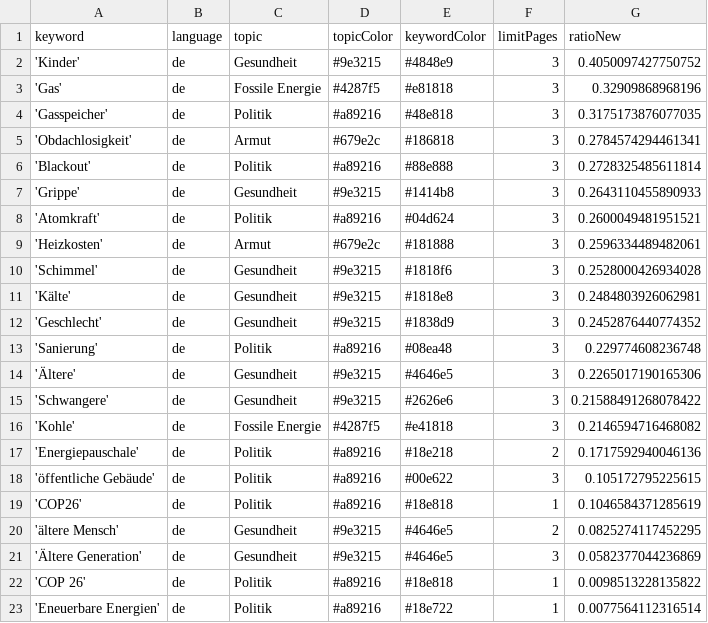
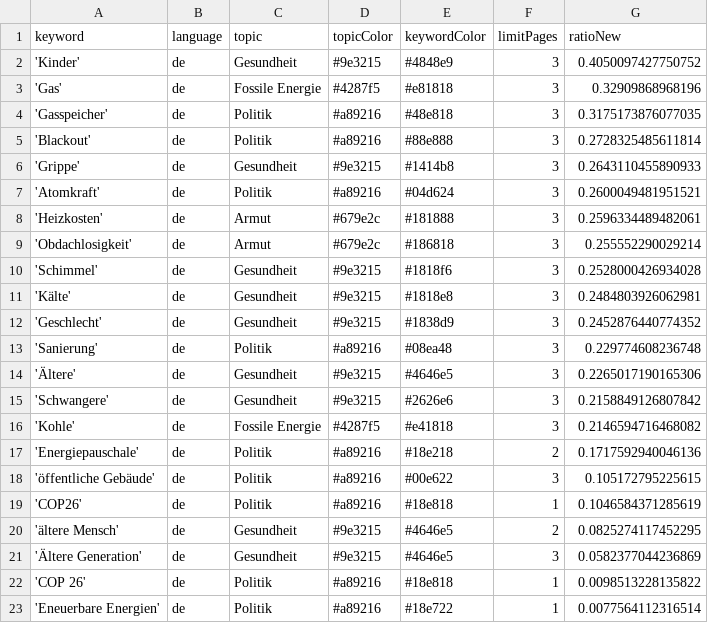
Before and after one commit to tlais147-physgeo01/winterIsComing2, a CSV file: keywords.csv, drawn as a sheet.

```diff
--- a/keywords.csv
+++ b/keywords.csv
@@ -4,3 +4,2 @@ keyword,language,topic,topicColor,keywordColor,limitPages,ratioNew
 'Gasspeicher',de,Politik,#a89216,#48e818,3,0.3175173876077035
-'Obdachlosigkeit',de,Armut,#679e2c,#186818,3,0.2784574294461341
 'Blackout',de,Politik,#a89216,#88e888,3,0.2728325485611814
@@ -9,2 +8,3 @@ keyword,language,topic,topicColor,keywordColor,limitPages,ratioNew
 'Heizkosten',de,Armut,#679e2c,#181888,3,0.2596334489482061
+'Obdachlosigkeit',de,Armut,#679e2c,#186818,3,0.255552290029214
 'Schimmel',de,Gesundheit,#9e3215,#1818f6,3,0.2528000426934028
@@ -14,3 +14,3 @@ keyword,language,topic,topicColor,keywordColor,limitPages,ratioNew
 'Ältere',de,Gesundheit,#9e3215,#4646e5,3,0.2265017190165306
-'Schwangere',de,Gesundheit,#9e3215,#2626e6,3,0.21588491268078422
+'Schwangere',de,Gesundheit,#9e3215,#2626e6,3,0.2158849126807842
 'Kohle',de,Fossile Energie,#4287f5,#e41818,3,0.2146594716468082
```
Also changed, not shown: csv/news_2023_01.csv.
